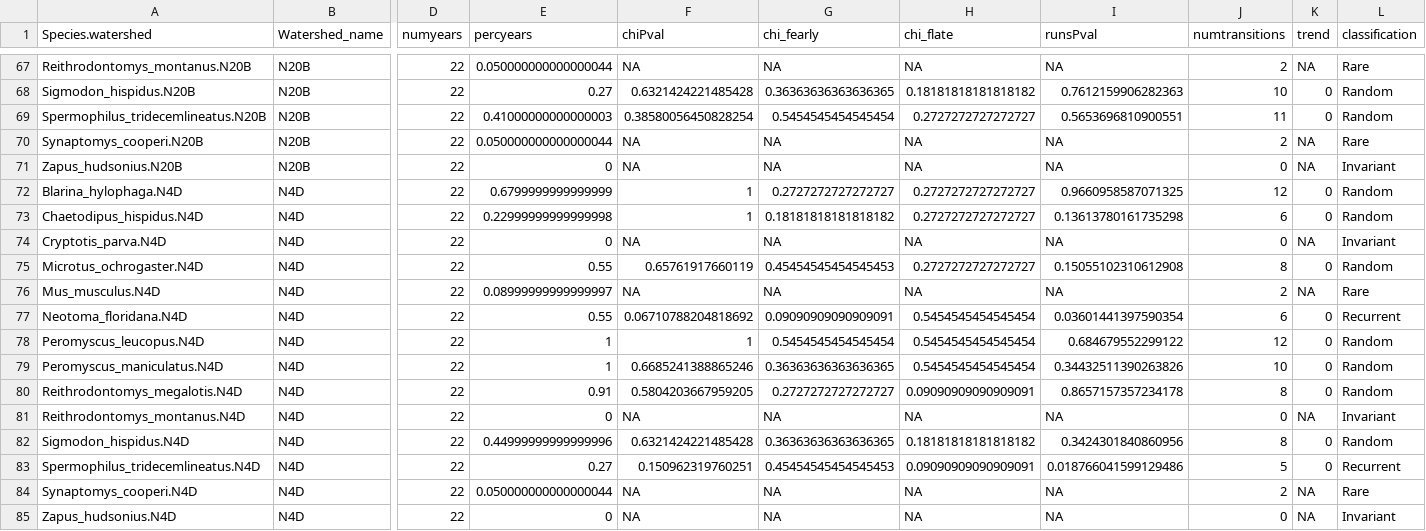
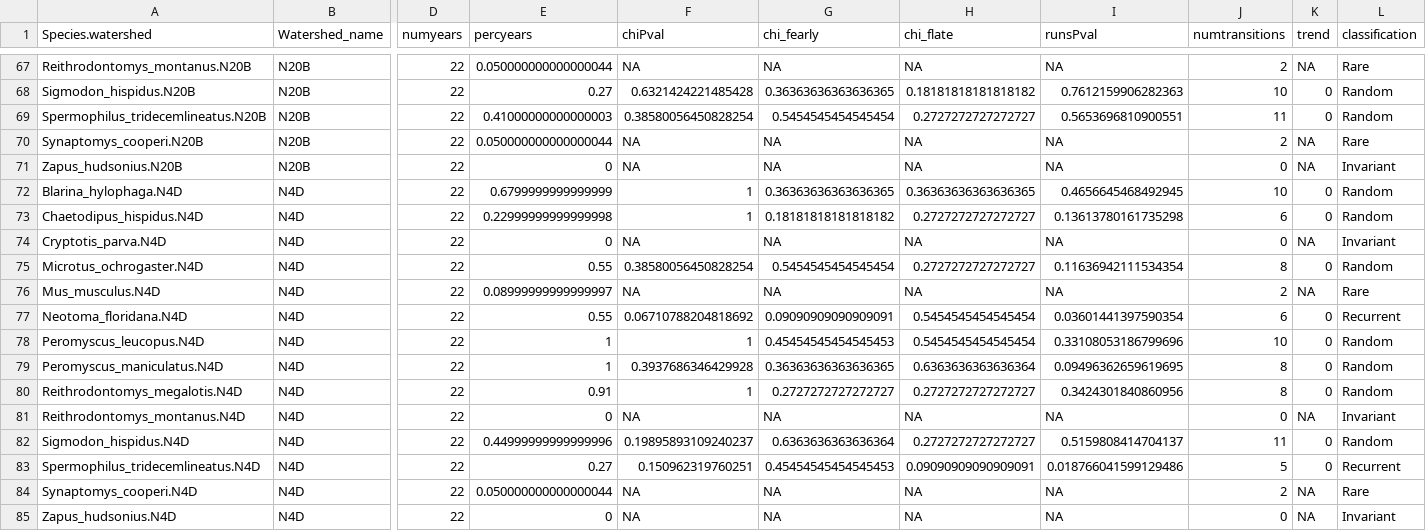
Before and after one commit to sarahsupp/KNZ-incidence, a CSV file: Datasets/E1_output_data/E1_smammals/E1_smammals_classified_abund.csv, drawn as a sheet; only a part is shown, gaps mark what is left out; the diff covers the shown part only; the diff names each change by its address in the sheet, - before the commit and + after, or states it on an @@ line.

```diff
--- a/Datasets/E1_output_data/E1_smammals/E1_smammals_classified_abund.csv
+++ b/Datasets/E1_output_data/E1_smammals/E1_smammals_classified_abund.csv
-G72 (chi_fearly): 0.2727272727272727
+G72 (chi_fearly): 0.36363636363636365
-H72 (chi_flate): 0.2727272727272727
+H72 (chi_flate): 0.36363636363636365
-I72 (runsPval): 0.9660958587071325
+I72 (runsPval): 0.4656645468492945
-J72 (numtransitions): 12
+J72 (numtransitions): 10
-F75 (chiPval): 0.65761917660119
+F75 (chiPval): 0.38580056450828254
-G75 (chi_fearly): 0.45454545454545453
+G75 (chi_fearly): 0.5454545454545454
-I75 (runsPval): 0.15055102310612908
+I75 (runsPval): 0.11636942111534354
-G78 (chi_fearly): 0.5454545454545454
+G78 (chi_fearly): 0.45454545454545453
-I78 (runsPval): 0.684679552299122
+I78 (runsPval): 0.33108053186799696
-J78 (numtransitions): 12
+J78 (numtransitions): 10
-F79 (chiPval): 0.6685241388865246
+F79 (chiPval): 0.3937686346429928
-H79 (chi_flate): 0.5454545454545454
+H79 (chi_flate): 0.6363636363636364
-I79 (runsPval): 0.34432511390263826
+I79 (runsPval): 0.09496362659619695
-J79 (numtransitions): 10
+J79 (numtransitions): 8
-F80 (chiPval): 0.5804203667959205
+F80 (chiPval): 1
-H80 (chi_flate): 0.09090909090909091
+H80 (chi_flate): 0.2727272727272727
-I80 (runsPval): 0.8657157357234178
+I80 (runsPval): 0.3424301840860956
-F82 (chiPval): 0.6321424221485428
+F82 (chiPval): 0.19895893109240237
-G82 (chi_fearly): 0.36363636363636365
+G82 (chi_fearly): 0.6363636363636364
-H82 (chi_flate): 0.18181818181818182
+H82 (chi_flate): 0.2727272727272727
-I82 (runsPval): 0.3424301840860956
+I82 (runsPval): 0.5159808414704137
-J82 (numtransitions): 8
+J82 (numtransitions): 11
```
Also changed, not shown: 92 edited cells elsewhere in this file, Datasets/E1_output_data/E1_birds/E1_birds_classified.csv, Datasets/E1_output_data/E1_birds/E1_birds_classified_abund.csv, 3 other files.
